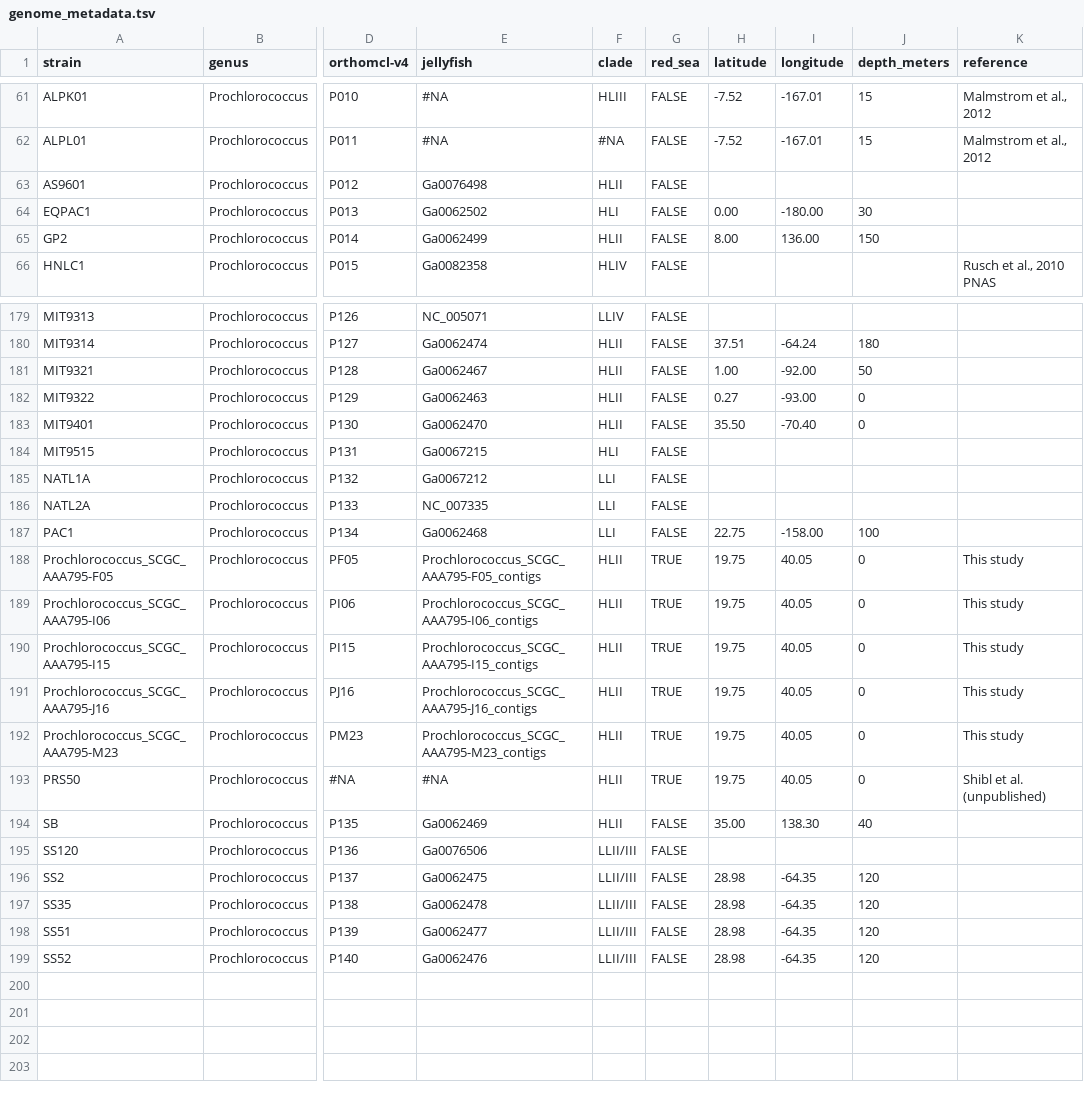
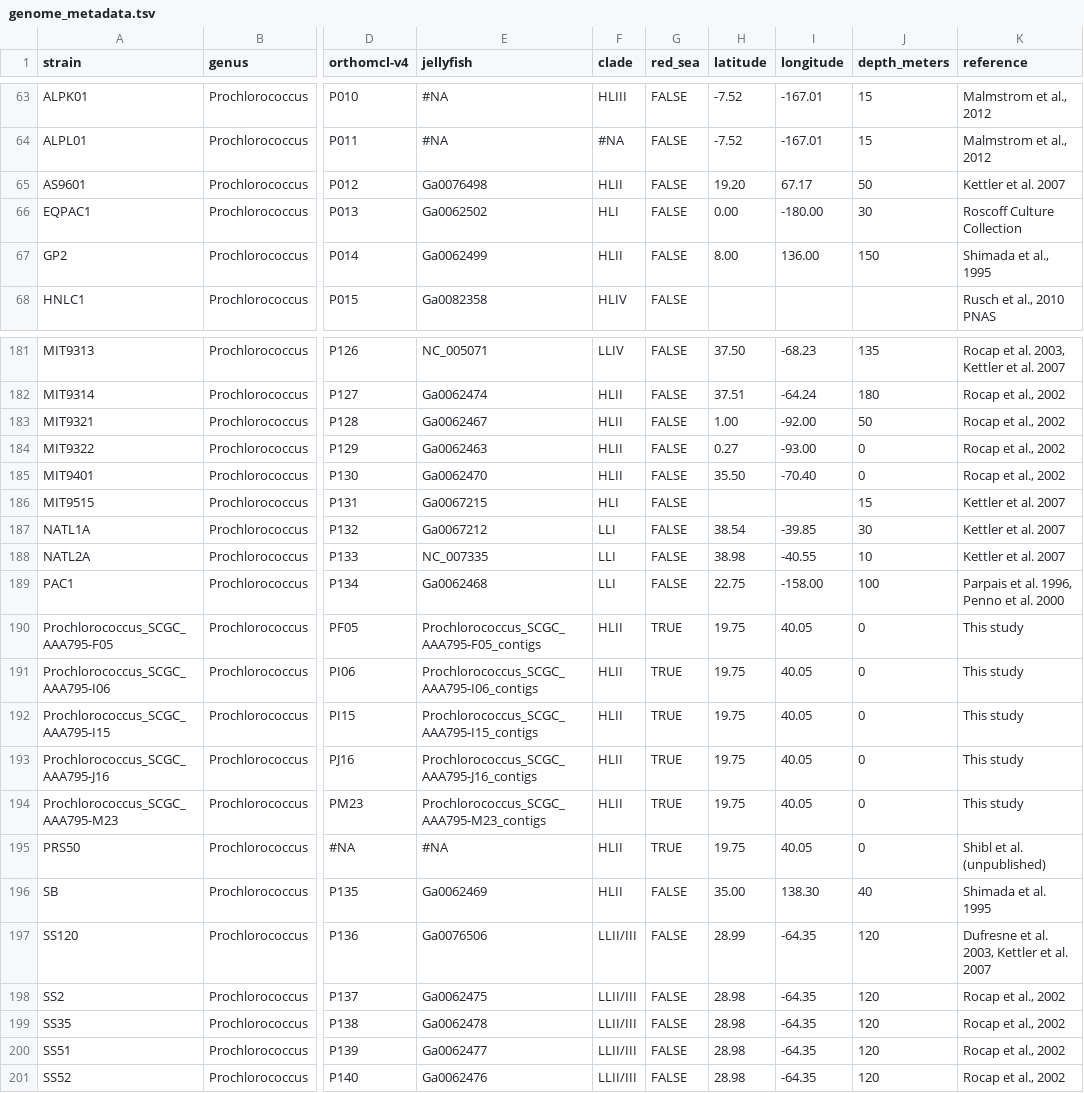
Before and after one commit to cuttlefishh/papers, a TSV file: red-sea-single-cell-genomes/data/genome_metadata.tsv, drawn as a sheet; only a part is shown, gaps mark what is left out; addresses are those after the commit; the diff covers the shown part only; the diff names each change by its address in the sheet, - before the commit and + after, or states it on an @@ line.

```diff
--- a/red-sea-single-cell-genomes/data/genome_metadata.tsv
+++ b/red-sea-single-cell-genomes/data/genome_metadata.tsv
-H65 (latitude): (empty)
+H65 (latitude): 19.20
-I65 (longitude): (empty)
+I65 (longitude): 67.17
-J65 (depth_meters): (empty)
+J65 (depth_meters): 50
-K65 (reference): (empty)
+K65 (reference): Kettler et al. 2007
-K66 (reference): (empty)
+K66 (reference): Roscoff Culture Collection
-K67 (reference): (empty)
+K67 (reference): Shimada et al., 1995
-H181 (latitude): (empty)
+H181 (latitude): 37.50
-I181 (longitude): (empty)
+I181 (longitude): -68.23
-J181 (depth_meters): (empty)
+J181 (depth_meters): 135
-K181 (reference): (empty)
+K181 (reference): Rocap et al. 2003, Kettler et al. 2007
-K182:K185 (reference): (empty)
+K182:K185 (reference): Rocap et al., 2002
-J186 (depth_meters): (empty)
+J186 (depth_meters): 15
-K186:K188 (reference): (empty)
+K186:K188 (reference): Kettler et al. 2007
-H187 (latitude): (empty)
+H187 (latitude): 38.54
-I187 (longitude): (empty)
+I187 (longitude): -39.85
-J187 (depth_meters): (empty)
+J187 (depth_meters): 30
-H188 (latitude): (empty)
+H188 (latitude): 38.98
-I188 (longitude): (empty)
+I188 (longitude): -40.55
-J188 (depth_meters): (empty)
+J188 (depth_meters): 10
-K189 (reference): (empty)
+K189 (reference): Parpais et al. 1996, Penno et al. 2000
-K196 (reference): (empty)
+K196 (reference): Shimada et al. 1995
-H197 (latitude): (empty)
+H197 (latitude): 28.99
-I197 (longitude): (empty)
+I197 (longitude): -64.35
-J197 (depth_meters): (empty)
+J197 (depth_meters): 120
-K197 (reference): (empty)
+K197 (reference): Dufresne et al. 2003, Kettler et al. 2007
-K198:K201 (reference): (empty)
+K198:K201 (reference): Rocap et al., 2002
```
Also changed, not shown: 2 added rows and 63 edited cells elsewhere in this file, 1 other file.
